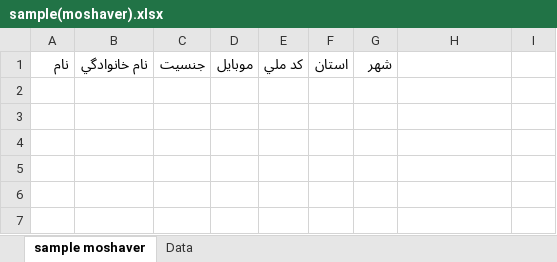
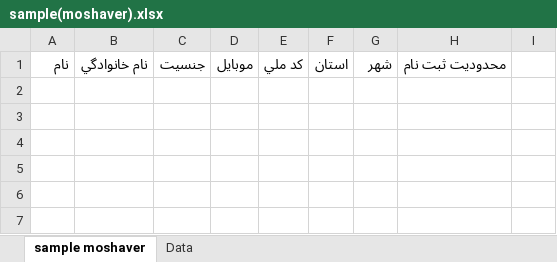
Before and after one commit to kerasus/bonyad, an Excel workbook: assets/sampleExcel/sample(moshaver).xlsx, sheet sample moshaver, drawn as a sheet; only a part is shown; the shorter side is filled out with more unchanged rows; values as stored, in another font and other column widths than the file's, no borders; table styles not drawn; the diff names each change by its address in the sheet, - before the commit and + after, or states it on an @@ line.

Commit message:
excels edit

```diff
--- a/assets/sampleExcel/sample(moshaver).xlsx (sheet sample moshaver)
+++ b/assets/sampleExcel/sample(moshaver).xlsx (sheet sample moshaver)
-H1: (empty)
+H1: محدودیت ثبت نام
+row 2: (empty)
```
Also changed, not shown: hidden cells, assets/sampleExcel/sample(subNetwork&network).xlsx, 1 other file.
